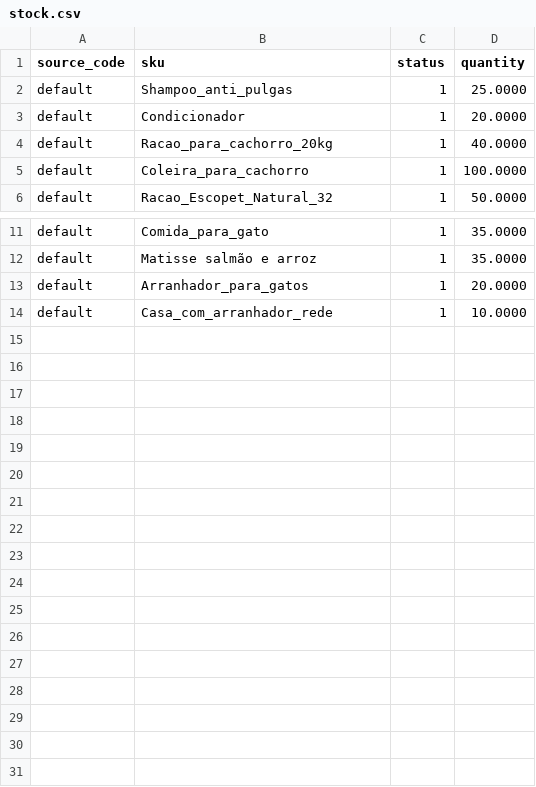
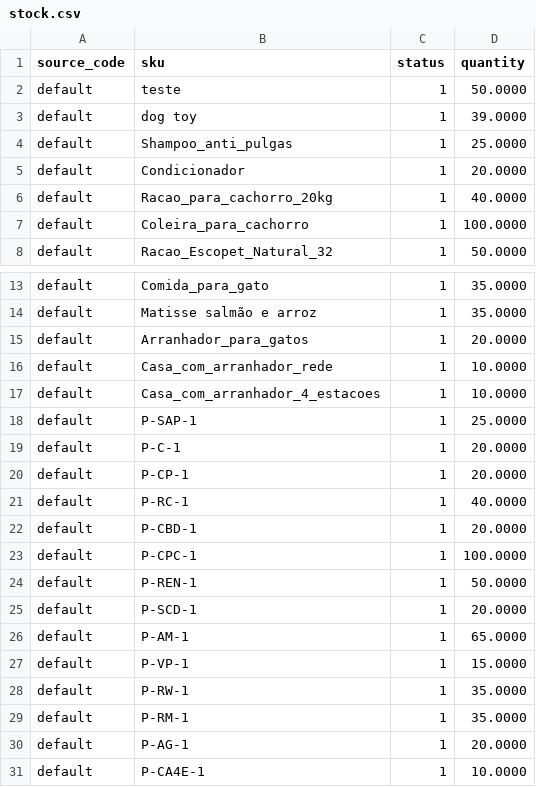
Before and after one commit to GustavoMeloWebjump/projeto-final-grupo-2, a CSV file: app/code/Webjump/Backend/Model/Product/csv/stock.csv, drawn as a sheet; only a part is shown, gaps mark what is left out; the diff names each change by its address in the sheet, - before the commit and + after, or states it on an @@ line.

```diff
--- a/app/code/Webjump/Backend/Model/Product/csv/stock.csv
+++ b/app/code/Webjump/Backend/Model/Product/csv/stock.csv
+row 2: default | teste | 1 | 50.0000
+row 3: default | dog toy | 1 | 39.0000
+row 17: default | Casa_com_arranhador_4_estacoes | 1 | 10.0000
+row 18: default | P-SAP-1 | 1 | 25.0000
+row 19: default | P-C-1 | 1 | 20.0000
+row 20: default | P-CP-1 | 1 | 20.0000
+row 21: default | P-RC-1 | 1 | 40.0000
+row 22: default | P-CBD-1 | 1 | 20.0000
+row 23: default | P-CPC-1 | 1 | 100.0000
+row 24: default | P-REN-1 | 1 | 50.0000
+row 25: default | P-SCD-1 | 1 | 20.0000
+row 26: default | P-AM-1 | 1 | 65.0000
+row 27: default | P-VP-1 | 1 | 15.0000
+row 28: default | P-RW-1 | 1 | 35.0000
+row 29: default | P-RM-1 | 1 | 35.0000
+row 30: default | P-AG-1 | 1 | 20.0000
+row 31: default | P-CA4E-1 | 1 | 10.0000
```
Also changed, not shown: app/code/Webjump/Backend/Model/Product/csv/products.csv.
